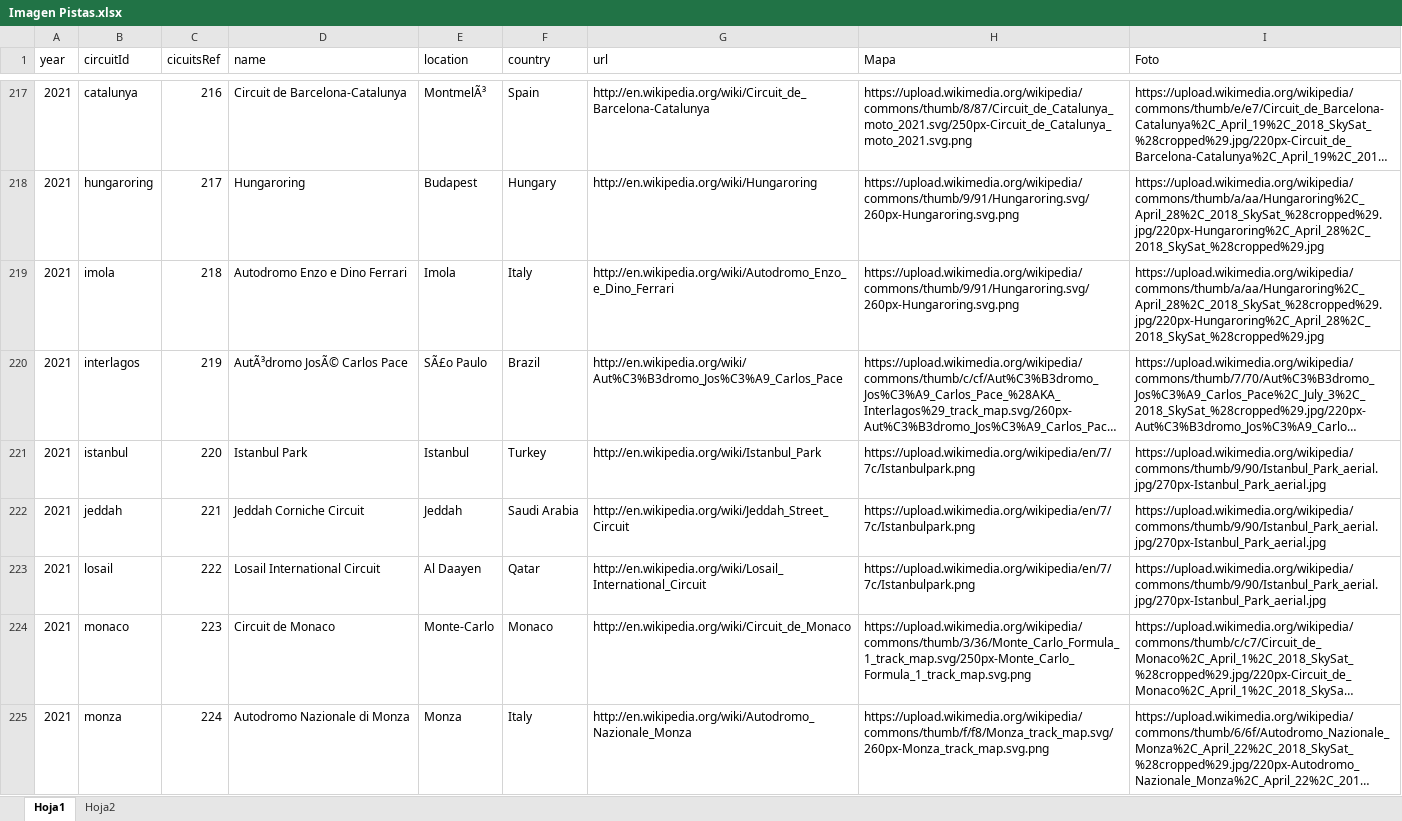
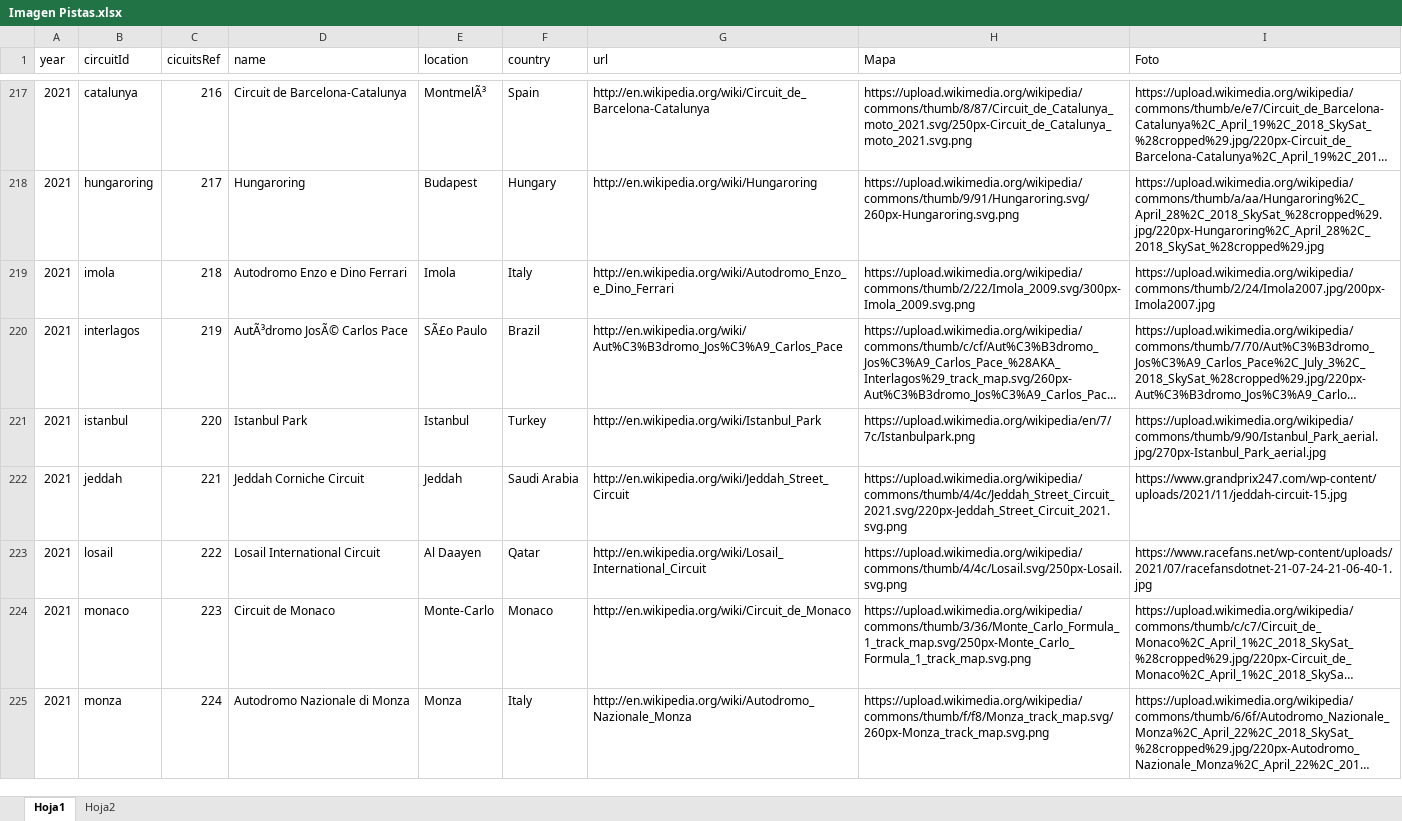
Before and after one commit to Stephanie-Daniella/Formula-1-data, an Excel workbook: Imagen Pistas.xlsx, sheet Hoja1, drawn as a sheet; only a part is shown, gaps mark what is left out; long unchanged cells end in …; values as stored, in another font and other column widths than the file's, no borders; the diff covers the shown part only; the diff names each change by its address in the sheet, - before the commit and + after, or states it on an @@ line.

```diff
--- a/Imagen Pistas.xlsx (sheet Hoja1)
+++ b/Imagen Pistas.xlsx (sheet Hoja1)
-H219 (Mapa): https://upload.wikimedia.org/wikipedia/commons/thumb/9/91/Hungaroring.svg/260px-Hungaroring.svg.png
+H219 (Mapa): https://upload.wikimedia.org/wikipedia/commons/thumb/2/22/Imola_2009.svg/300px-Imola_2009.svg.png
-I219 (Foto): https://upload.wikimedia.org/wikipedia/commons/thumb/a/aa/Hungaroring%2C_April_28%2C_2018_SkySat_%28cropped%29.jpg/220px-Hungaroring%2C_April_28%2C_2018_SkySat_%28cropped%29.jpg
+I219 (Foto): https://upload.wikimedia.org/wikipedia/commons/thumb/2/24/Imola2007.jpg/200px-Imola2007.jpg
-H222 (Mapa): https://upload.wikimedia.org/wikipedia/en/7/7c/Istanbulpark.png
+H222 (Mapa): https://upload.wikimedia.org/wikipedia/commons/thumb/4/4c/Jeddah_Street_Circuit_2021.svg/220px-Jeddah_Street_Circuit_2021.svg.png
-I222 (Foto): https://upload.wikimedia.org/wikipedia/commons/thumb/9/90/Istanbul_Park_aerial.jpg/270px-Istanbul_Park_aerial.jpg
+I222 (Foto): https://www.grandprix247.com/wp-content/uploads/2021/11/jeddah-circuit-15.jpg
-H223 (Mapa): https://upload.wikimedia.org/wikipedia/en/7/7c/Istanbulpark.png
+H223 (Mapa): https://upload.wikimedia.org/wikipedia/commons/thumb/4/4c/Losail.svg/250px-Losail.svg.png
-I223 (Foto): https://upload.wikimedia.org/wikipedia/commons/thumb/9/90/Istanbul_Park_aerial.jpg/270px-Istanbul_Park_aerial.jpg
+I223 (Foto): https://www.racefans.net/wp-content/uploads/2021/07/racefansdotnet-21-07-24-21-06-40-1.jpg
```
Also changed, not shown: 148 edited cells elsewhere in this sheet, formulas that keep their value, Imagen Corredores.xlsx, 1 other file.
